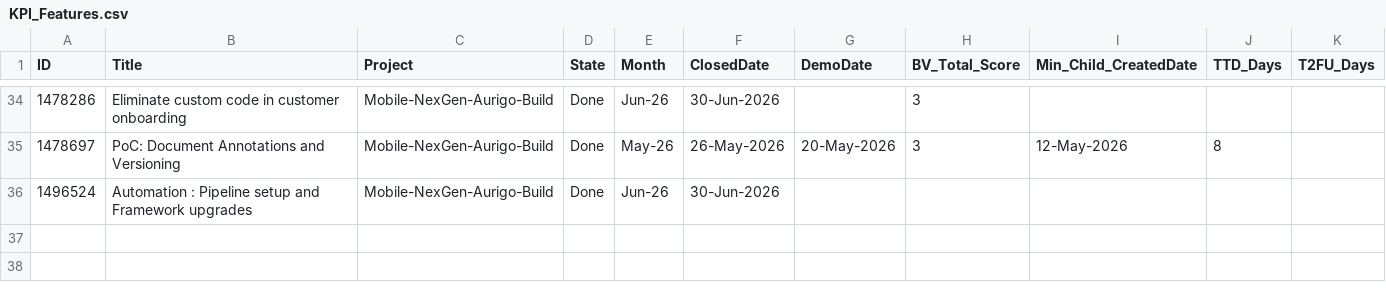
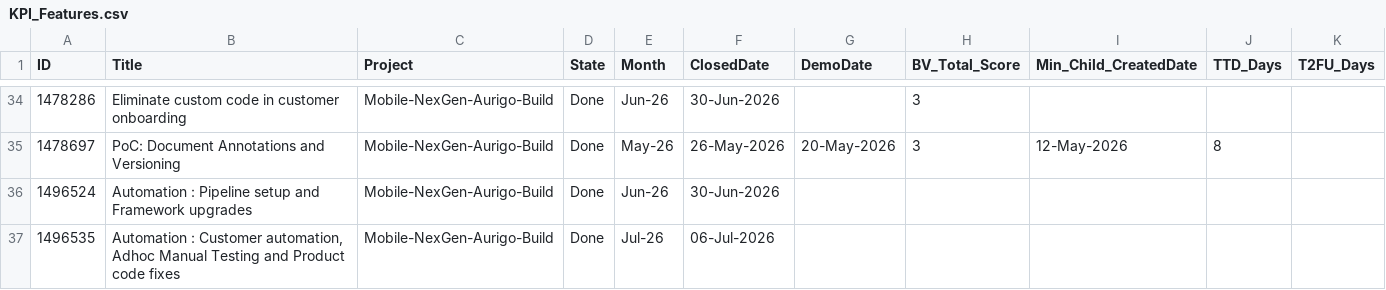
Before and after one commit to manishwali/Experiment, a CSV file: KPI_Features.csv, drawn as a sheet; only a part is shown, gaps mark what is left out; the diff names each change by its address in the sheet, - before the commit and + after, or states it on an @@ line.

```diff
--- a/KPI_Features.csv
+++ b/KPI_Features.csv
+row 37: 1496535 | Automation : Customer automation, Adhoc Manual Testing and Product code fixes | Mobile-NexGen-Aurigo-Build | Done | Jul-26 | 06-Jul-2026
```
Also changed, not shown: KPI_Bugs.csv, KPI_PBIs.csv, 1 other file.
